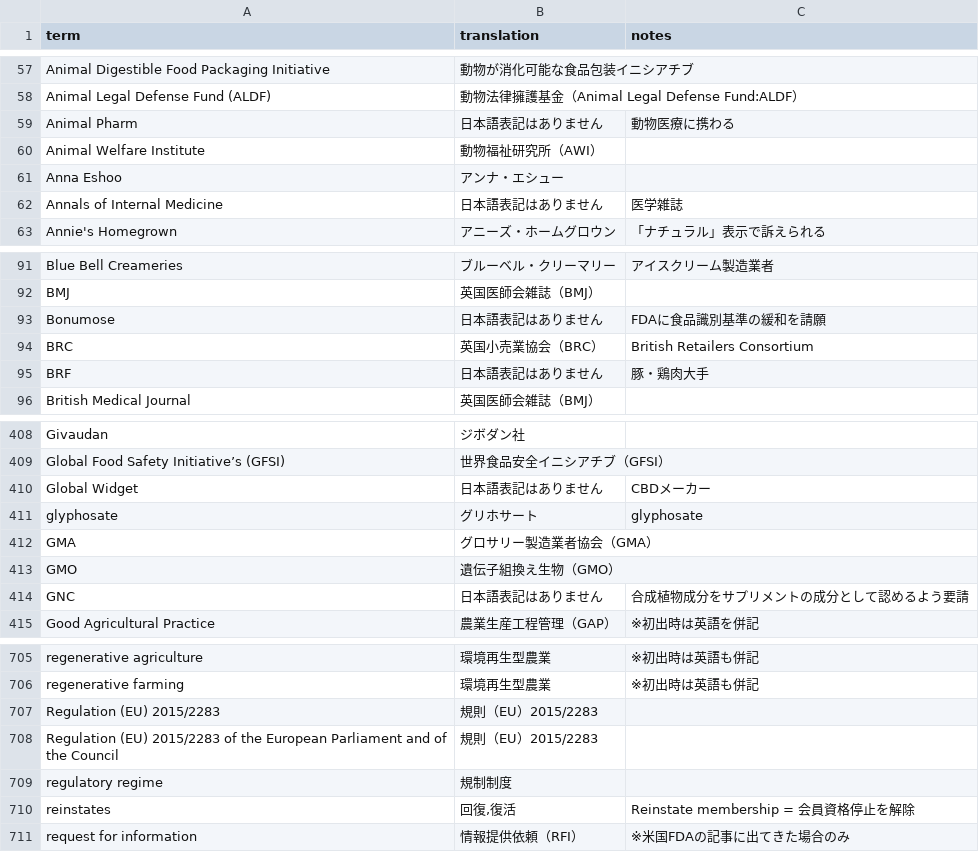
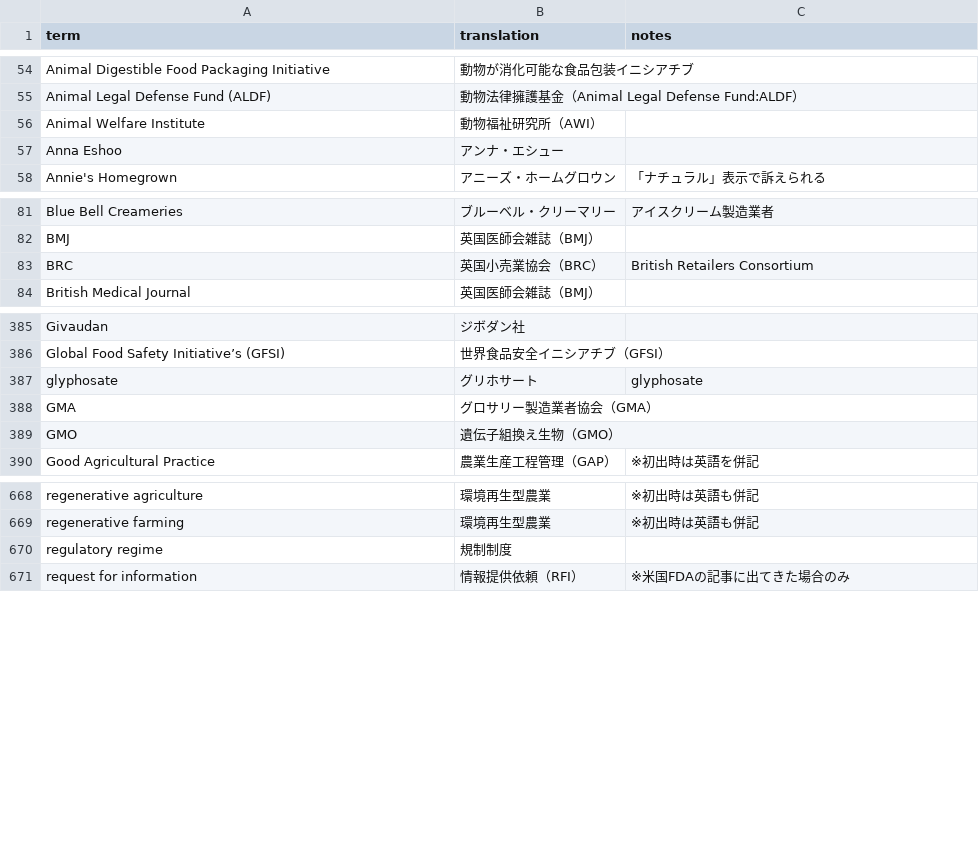
Before and after one commit to koh-kun/search-glossary, a CSV file: glossaries/Ja_En_Glossary.csv, drawn as a sheet; only a part is shown, gaps mark what is left out; the diff covers the shown part only; the diff names each change by its address in the sheet, - before the commit and + after, or states it on an @@ line.

```diff
--- a/glossaries/Ja_En_Glossary.csv
+++ b/glossaries/Ja_En_Glossary.csv
-row 59: Animal Pharm | 日本語表記はありません | 動物医療に携わる
-row 62: Annals of Internal Medicine | 日本語表記はありません | 医学雑誌
-row 93: Bonumose | 日本語表記はありません | FDAに食品識別基準の緩和を請願
-row 95: BRF | 日本語表記はありません | 豚・鶏肉大手
-row 410: Global Widget | 日本語表記はありません | CBDメーカー
-row 414: GNC | 日本語表記はありません | 合成植物成分をサプリメントの成分として認めるよう要請
-row 707: Regulation (EU) 2015/2283 | 規則（EU）2015/2283
-row 708: Regulation (EU) 2015/2283 of the European Parliament and of the Council | 規則（EU）2015/2283
-row 710: reinstates | 回復,復活 | Reinstate membership = 会員資格停止を解除
```
Also changed, not shown: 46 removed rows elsewhere in this file, 1 other file.
